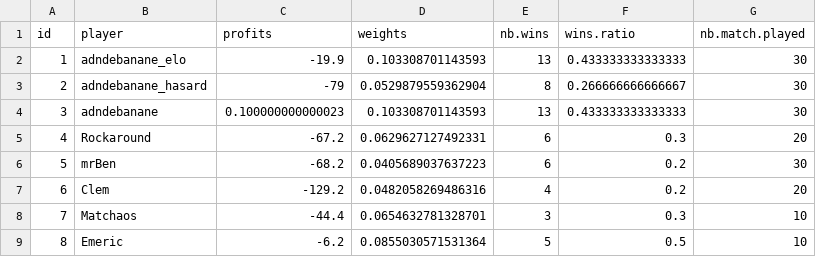
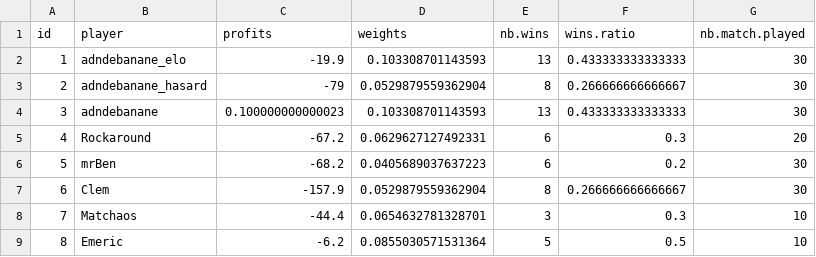
Before and after one commit to adndebanane/zds_bets, a CSV file: 00-datasets/20162017/players_rankings.csv, drawn as a sheet.

```diff
--- a/00-datasets/20162017/players_rankings.csv
+++ b/00-datasets/20162017/players_rankings.csv
@@ -6,3 +6,3 @@ id,player,profits,weights,nb.wins,wins.ratio,nb.match.played
 5,mrBen,-68.2,0.0405689037637223,6,0.2,30
-6,Clem,-129.2,0.0482058269486316,4,0.2,20
+6,Clem,-157.9,0.0529879559362904,8,0.266666666666667,30
 7,Matchaos,-44.4,0.0654632781328701,3,0.3,10
```
Also changed, not shown: 00-datasets/20162017/players_bets.csv, 3 other files.
